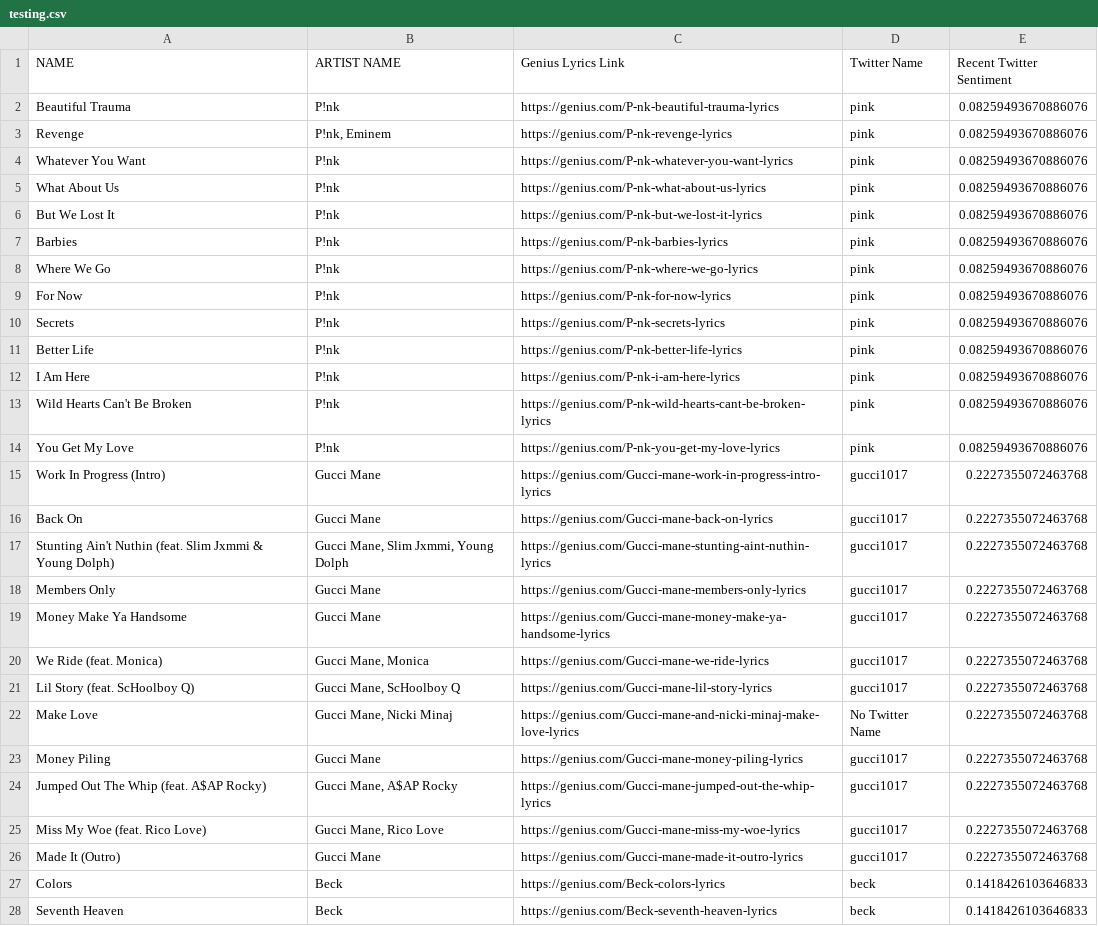
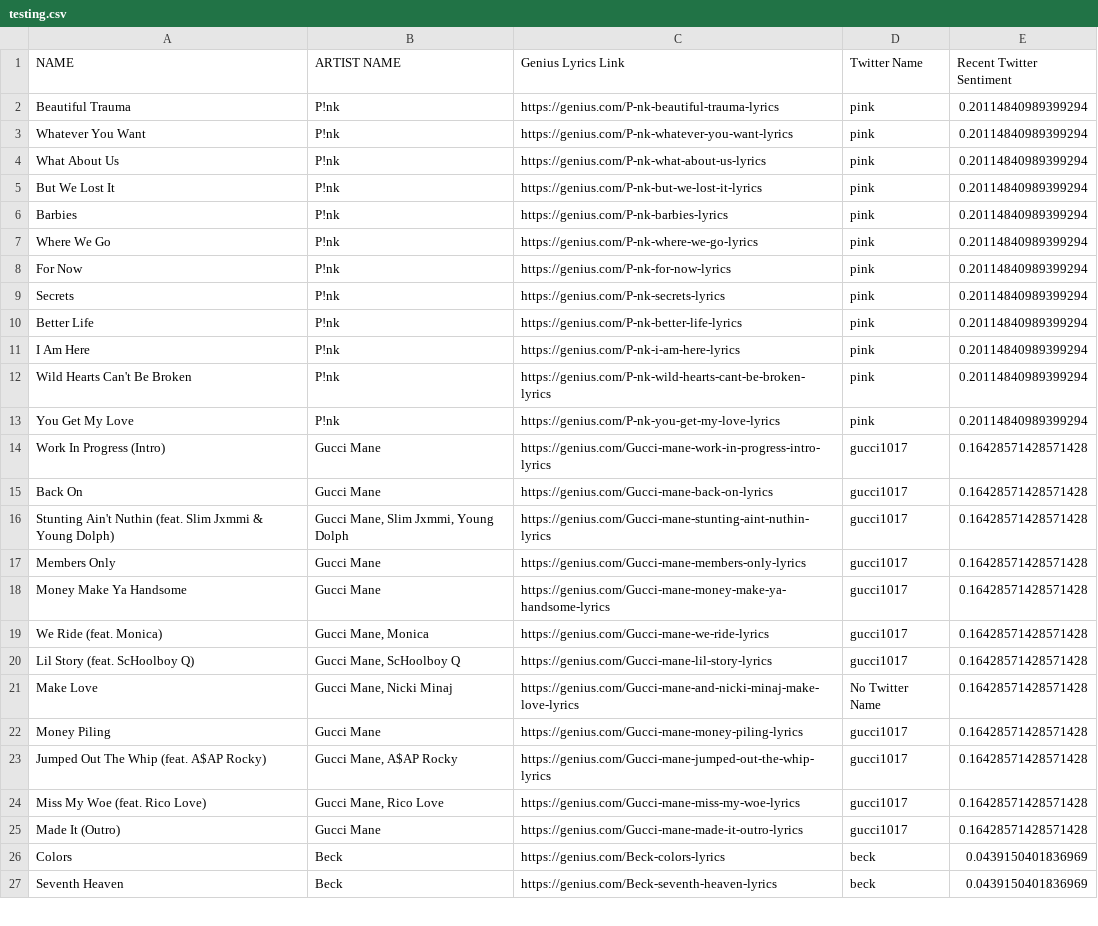
Before and after one commit to nknauer/r-projects, a CSV file: testing.csv, drawn as a sheet; only a part is shown; the diff covers the shown part only.

```diff
--- a/testing.csv
+++ b/testing.csv
@@ -1,28 +1,27 @@
 NAME,ARTIST NAME,Genius Lyrics Link,Twitter Name,Recent Twitter Sentiment
-Beautiful Trauma,P!nk,https://genius.com/P-nk-beautiful-trauma-lyrics,pink,0.08259493670886076
-Revenge,"P!nk, Eminem",https://genius.com/P-nk-revenge-lyrics,pink,0.08259493670886076
-Whatever You Want,P!nk,https://genius.com/P-nk-whatever-you-want-lyrics,pink,0.08259493670886076
-What About Us,P!nk,https://genius.com/P-nk-what-about-us-lyrics,pink,0.08259493670886076
-But We Lost It,P!nk,https://genius.com/P-nk-but-we-lost-it-lyrics,pink,0.08259493670886076
-Barbies,P!nk,https://genius.com/P-nk-barbies-lyrics,pink,0.08259493670886076
-Where We Go,P!nk,https://genius.com/P-nk-where-we-go-lyrics,pink,0.08259493670886076
-For Now,P!nk,https://genius.com/P-nk-for-now-lyrics,pink,0.08259493670886076
-Secrets,P!nk,https://genius.com/P-nk-secrets-lyrics,pink,0.08259493670886076
-Better Life,P!nk,https://genius.com/P-nk-better-life-lyrics,pink,0.08259493670886076
-I Am Here,P!nk,https://genius.com/P-nk-i-am-here-lyrics,pink,0.08259493670886076
-Wild Hearts Can't Be Broken,P!nk,https://genius.com/P-nk-wild-hearts-cant-be-broken-lyrics,pink,0.08259493670886076
-You Get My Love,P!nk,https://genius.com/P-nk-you-get-my-love-lyrics,pink,0.08259493670886076
-Work In Progress (Intro),Gucci Mane,https://genius.com/Gucci-mane-work-in-progress-intro-lyrics,gucci1017,0.2227355072463768
-Back On,Gucci Mane,https://genius.com/Gucci-mane-back-on-lyrics,gucci1017,0.2227355072463768
-Stunting Ain't Nuthin (feat. Slim Jxmmi & Young Dolph),"Gucci Mane, Slim Jxmmi, Young Dolph",https://genius.com/Gucci-mane-stunting-aint-nuthin-lyrics,gucci1017,0.2227355072463768
-Members Only,Gucci Mane,https://genius.com/Gucci-mane-members-only-lyrics,gucci1017,0.2227355072463768
-Money Make Ya Handsome,Gucci Mane,https://genius.com/Gucci-mane-money-make-ya-handsome-lyrics,gucci1017,0.2227355072463768
-We Ride (feat. Monica),"Gucci Mane, Monica",https://genius.com/Gucci-mane-we-ride-lyrics,gucci1017,0.2227355072463768
-Lil Story (feat. ScHoolboy Q),"Gucci Mane, ScHoolboy Q",https://genius.com/Gucci-mane-lil-story-lyrics,gucci1017,0.2227355072463768
-Make Love,"Gucci Mane, Nicki Minaj",https://genius.com/Gucci-mane-and-nicki-minaj-make-love-lyrics,No Twitter Name,0.2227355072463768
-Money Piling,Gucci Mane,https://genius.com/Gucci-mane-money-piling-lyrics,gucci1017,0.2227355072463768
-Jumped Out The Whip (feat. A$AP Rocky),"Gucci Mane, A$AP Rocky",https://genius.com/Gucci-mane-jumped-out-the-whip-lyrics,gucci1017,0.2227355072463768
-Miss My Woe (feat. Rico Love),"Gucci Mane, Rico Love",https://genius.com/Gucci-mane-miss-my-woe-lyrics,gucci1017,0.2227355072463768
-Made It (Outro),Gucci Mane,https://genius.com/Gucci-mane-made-it-outro-lyrics,gucci1017,0.2227355072463768
-Colors,Beck,https://genius.com/Beck-colors-lyrics,beck,0.1418426103646833
-Seventh Heaven,Beck,https://genius.com/Beck-seventh-heaven-lyrics,beck,0.1418426103646833
+Beautiful Trauma,P!nk,https://genius.com/P-nk-beautiful-trauma-lyrics,pink,0.20114840989399294
+Whatever You Want,P!nk,https://genius.com/P-nk-whatever-you-want-lyrics,pink,0.20114840989399294
+What About Us,P!nk,https://genius.com/P-nk-what-about-us-lyrics,pink,0.20114840989399294
+But We Lost It,P!nk,https://genius.com/P-nk-but-we-lost-it-lyrics,pink,0.20114840989399294
+Barbies,P!nk,https://genius.com/P-nk-barbies-lyrics,pink,0.20114840989399294
+Where We Go,P!nk,https://genius.com/P-nk-where-we-go-lyrics,pink,0.20114840989399294
+For Now,P!nk,https://genius.com/P-nk-for-now-lyrics,pink,0.20114840989399294
+Secrets,P!nk,https://genius.com/P-nk-secrets-lyrics,pink,0.20114840989399294
+Better Life,P!nk,https://genius.com/P-nk-better-life-lyrics,pink,0.20114840989399294
+I Am Here,P!nk,https://genius.com/P-nk-i-am-here-lyrics,pink,0.20114840989399294
+Wild Hearts Can't Be Broken,P!nk,https://genius.com/P-nk-wild-hearts-cant-be-broken-lyrics,pink,0.20114840989399294
+You Get My Love,P!nk,https://genius.com/P-nk-you-get-my-love-lyrics,pink,0.20114840989399294
+Work In Progress (Intro),Gucci Mane,https://genius.com/Gucci-mane-work-in-progress-intro-lyrics,gucci1017,0.16428571428571428
+Back On,Gucci Mane,https://genius.com/Gucci-mane-back-on-lyrics,gucci1017,0.16428571428571428
+Stunting Ain't Nuthin (feat. Slim Jxmmi & Young Dolph),"Gucci Mane, Slim Jxmmi, Young Dolph",https://genius.com/Gucci-mane-stunting-aint-nuthin-lyrics,gucci1017,0.16428571428571428
+Members Only,Gucci Mane,https://genius.com/Gucci-mane-members-only-lyrics,gucci1017,0.16428571428571428
+Money Make Ya Handsome,Gucci Mane,https://genius.com/Gucci-mane-money-make-ya-handsome-lyrics,gucci1017,0.16428571428571428
+We Ride (feat. Monica),"Gucci Mane, Monica",https://genius.com/Gucci-mane-we-ride-lyrics,gucci1017,0.16428571428571428
+Lil Story (feat. ScHoolboy Q),"Gucci Mane, ScHoolboy Q",https://genius.com/Gucci-mane-lil-story-lyrics,gucci1017,0.16428571428571428
+Make Love,"Gucci Mane, Nicki Minaj",https://genius.com/Gucci-mane-and-nicki-minaj-make-love-lyrics,No Twitter Name,0.16428571428571428
+Money Piling,Gucci Mane,https://genius.com/Gucci-mane-money-piling-lyrics,gucci1017,0.16428571428571428
+Jumped Out The Whip (feat. A$AP Rocky),"Gucci Mane, A$AP Rocky",https://genius.com/Gucci-mane-jumped-out-the-whip-lyrics,gucci1017,0.16428571428571428
+Miss My Woe (feat. Rico Love),"Gucci Mane, Rico Love",https://genius.com/Gucci-mane-miss-my-woe-lyrics,gucci1017,0.16428571428571428
+Made It (Outro),Gucci Mane,https://genius.com/Gucci-mane-made-it-outro-lyrics,gucci1017,0.16428571428571428
+Colors,Beck,https://genius.com/Beck-colors-lyrics,beck,0.0439150401836969
+Seventh Heaven,Beck,https://genius.com/Beck-seventh-heaven-lyrics,beck,0.0439150401836969
```
Also changed, not shown: 96 edited cells elsewhere in this file, 3 other files.
